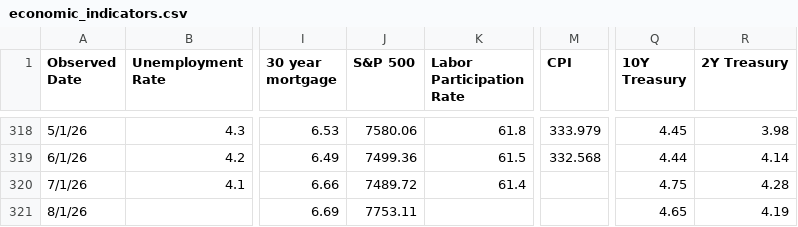
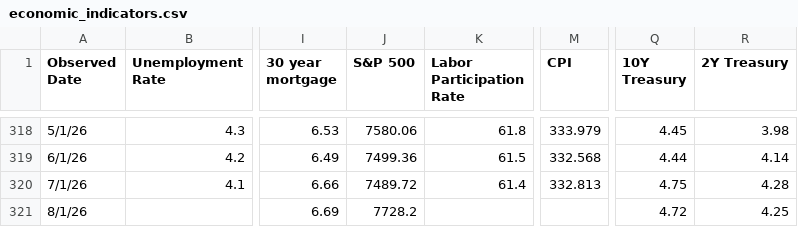
Before and after one commit to browningtons/economic-dashboard, a CSV file: public/data/economic_indicators.csv, drawn as a sheet; only a part is shown, gaps mark what is left out; the diff names each change by its address in the sheet, - before the commit and + after, or states it on an @@ line.

```diff
--- a/public/data/economic_indicators.csv
+++ b/public/data/economic_indicators.csv
-M320 (CPI): (empty)
+M320 (CPI): 332.813
-J321 (S&P 500): 7753.11
+J321 (S&P 500): 7728.2
-Q321 (10Y Treasury): 4.65
+Q321 (10Y Treasury): 4.72
-R321 (2Y Treasury): 4.19
+R321 (2Y Treasury): 4.25
```
Also changed, not shown: 1 other file.
